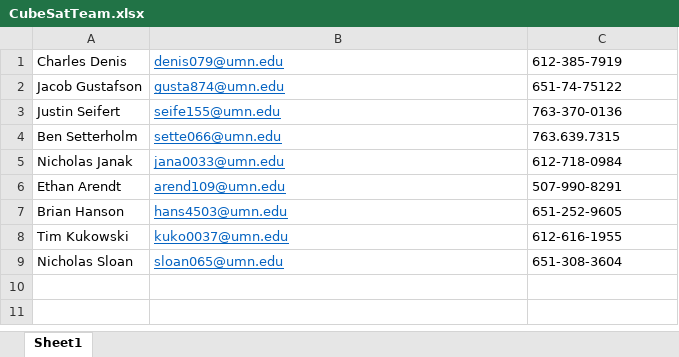
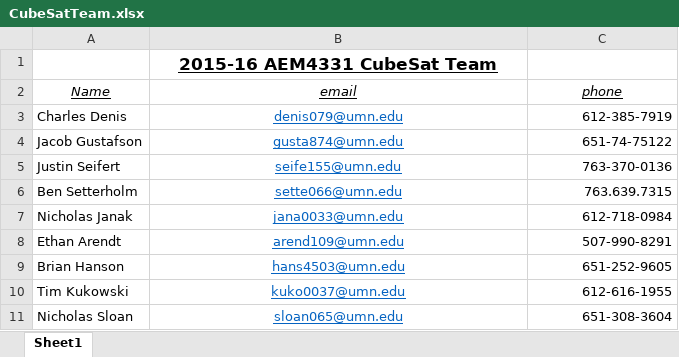
Before and after one commit to HASP-UMN/CubeSat, an Excel workbook: CubeSatTeam.xlsx, sheet Sheet1, drawn as a sheet; values as stored, in another font and other column widths than the file's, no borders; addresses are those after the commit; the diff names each change by its address in the sheet, - before the commit and + after, or states it on an @@ line.

Commit message:
Updated Team Roster

```diff
--- a/CubeSatTeam.xlsx (sheet Sheet1)
+++ b/CubeSatTeam.xlsx (sheet Sheet1)
+row 1:  | 2015-16 AEM4331 CubeSat Team
+row 2: Name | email | phone
-B3:B11 alignment: left
+B3:B11 alignment: center
-C3:C11 alignment: left
+C3:C11 alignment: right
```
